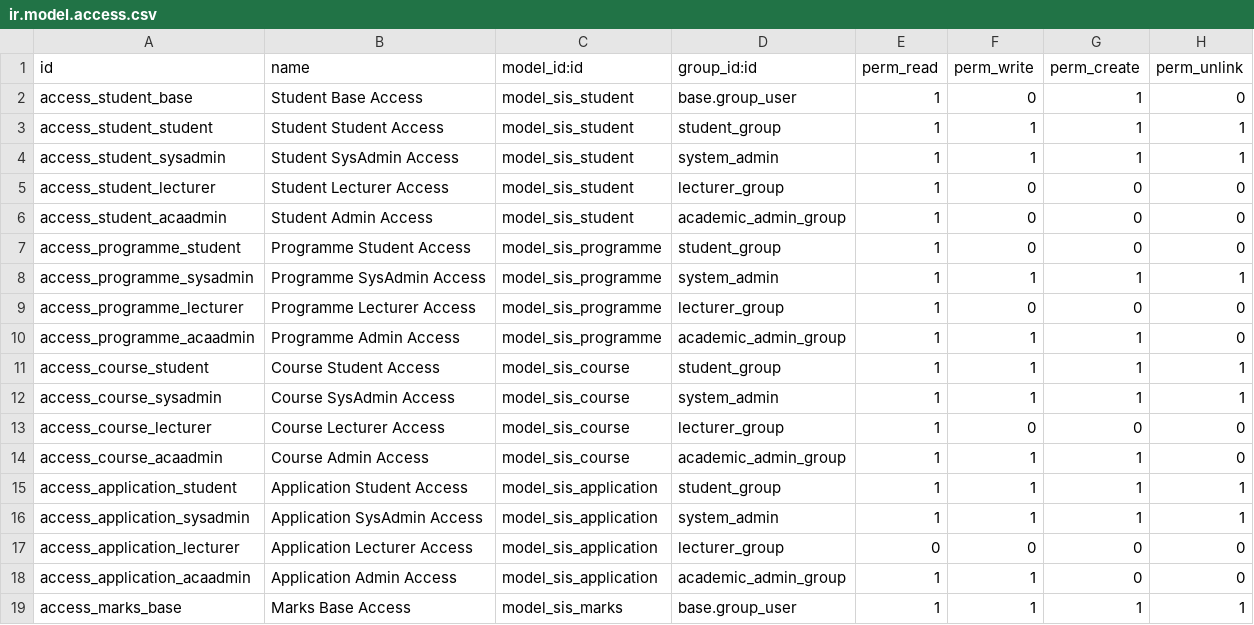
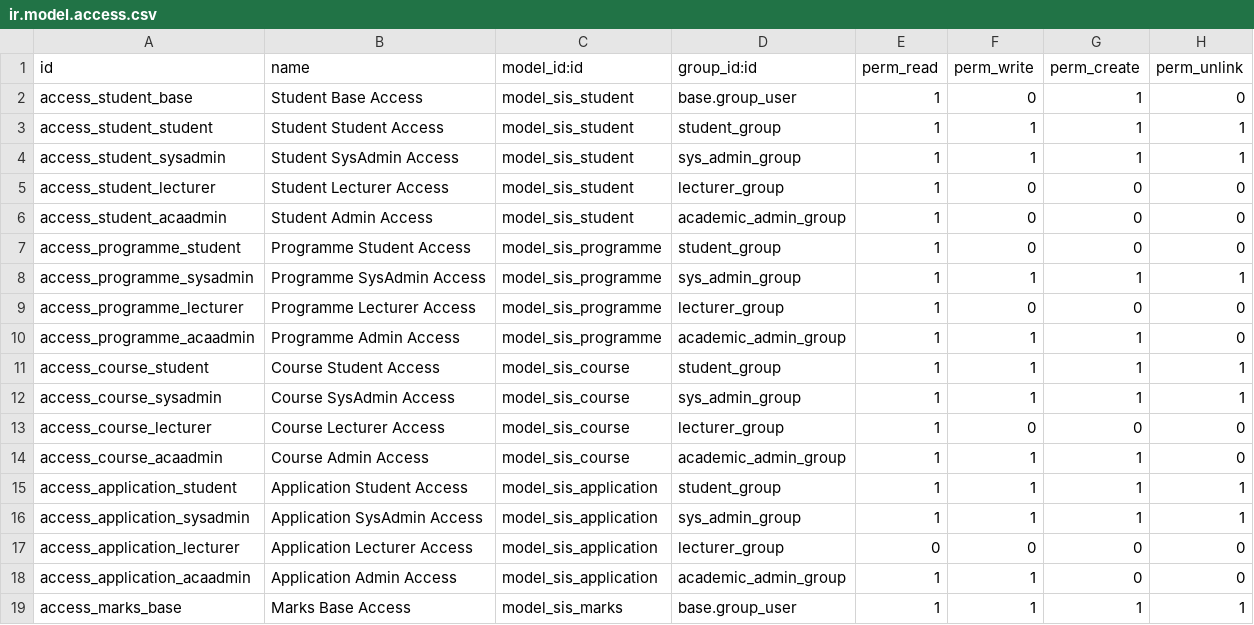
Before and after one commit to clariceDB/SIS-Dev, a CSV file: sis/security/ir.model.access.csv, drawn as a sheet.

```diff
--- a/sis/security/ir.model.access.csv
+++ b/sis/security/ir.model.access.csv
@@ -3,3 +3,3 @@ access_student_base,Student Base Access,model_sis_student,base.group_user,1,0,1,
 access_student_student,Student Student Access,model_sis_student,student_group,1,1,1,1
-access_student_sysadmin,Student SysAdmin Access,model_sis_student,system_admin,1,1,1,1
+access_student_sysadmin,Student SysAdmin Access,model_sis_student,sys_admin_group,1,1,1,1
 access_student_lecturer,Student Lecturer Access,model_sis_student,lecturer_group,1,0,0,0
@@ -7,3 +7,3 @@ access_student_acaadmin,Student Admin Access,model_sis_student,academic_admin_gr
 access_programme_student,Programme Student Access,model_sis_programme,student_group,1,0,0,0
-access_programme_sysadmin,Programme SysAdmin Access,model_sis_programme,system_admin,1,1,1,1
+access_programme_sysadmin,Programme SysAdmin Access,model_sis_programme,sys_admin_group,1,1,1,1
 access_programme_lecturer,Programme Lecturer Access,model_sis_programme,lecturer_group,1,0,0,0
@@ -11,3 +11,3 @@ access_programme_acaadmin,Programme Admin Access,model_sis_programme,academic_ad
 access_course_student,Course Student Access,model_sis_course,student_group,1,1,1,1
-access_course_sysadmin,Course SysAdmin Access,model_sis_course,system_admin,1,1,1,1
+access_course_sysadmin,Course SysAdmin Access,model_sis_course,sys_admin_group,1,1,1,1
 access_course_lecturer,Course Lecturer Access,model_sis_course,lecturer_group,1,0,0,0
@@ -15,3 +15,3 @@ access_course_acaadmin,Course Admin Access,model_sis_course,academic_admin_group
 access_application_student,Application Student Access,model_sis_application,student_group,1,1,1,1
-access_application_sysadmin,Application SysAdmin Access,model_sis_application,system_admin,1,1,1,1
+access_application_sysadmin,Application SysAdmin Access,model_sis_application,sys_admin_group,1,1,1,1
 access_application_lecturer,Application Lecturer Access,model_sis_application,lecturer_group,0,0,0,0
```
Also changed, not shown: 5 other files.
